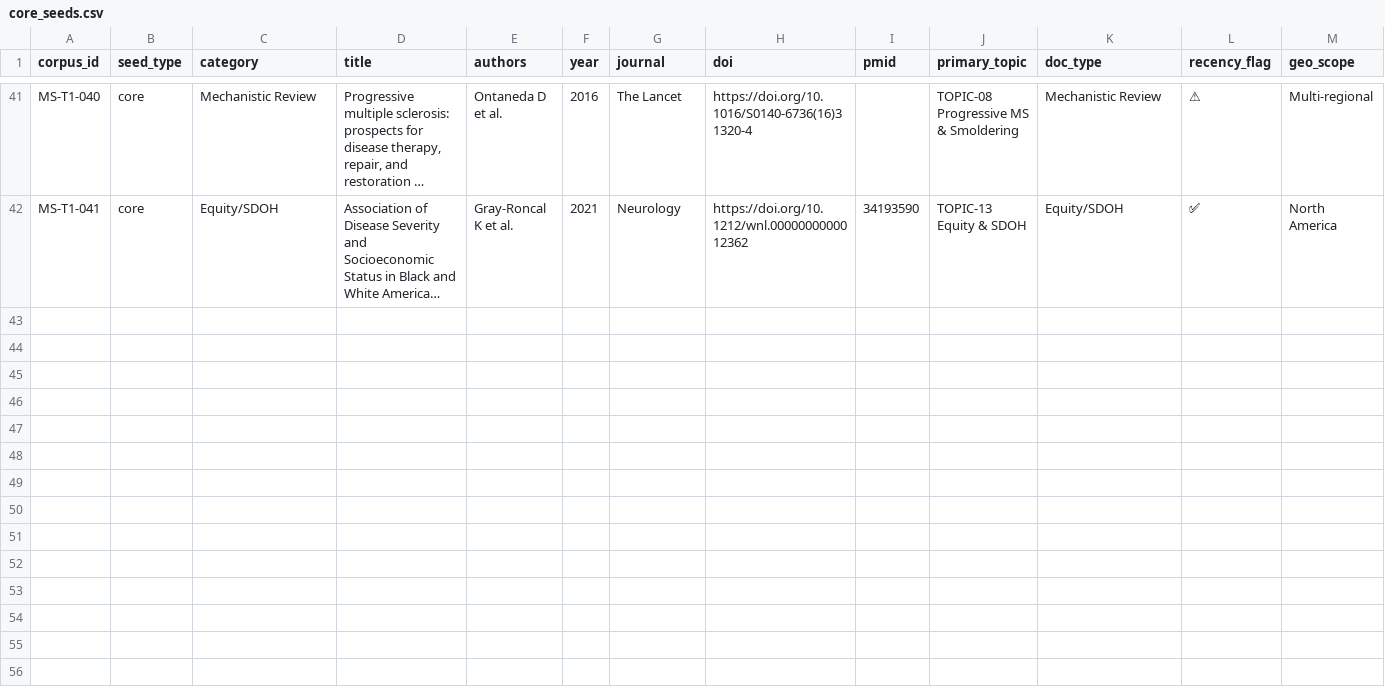
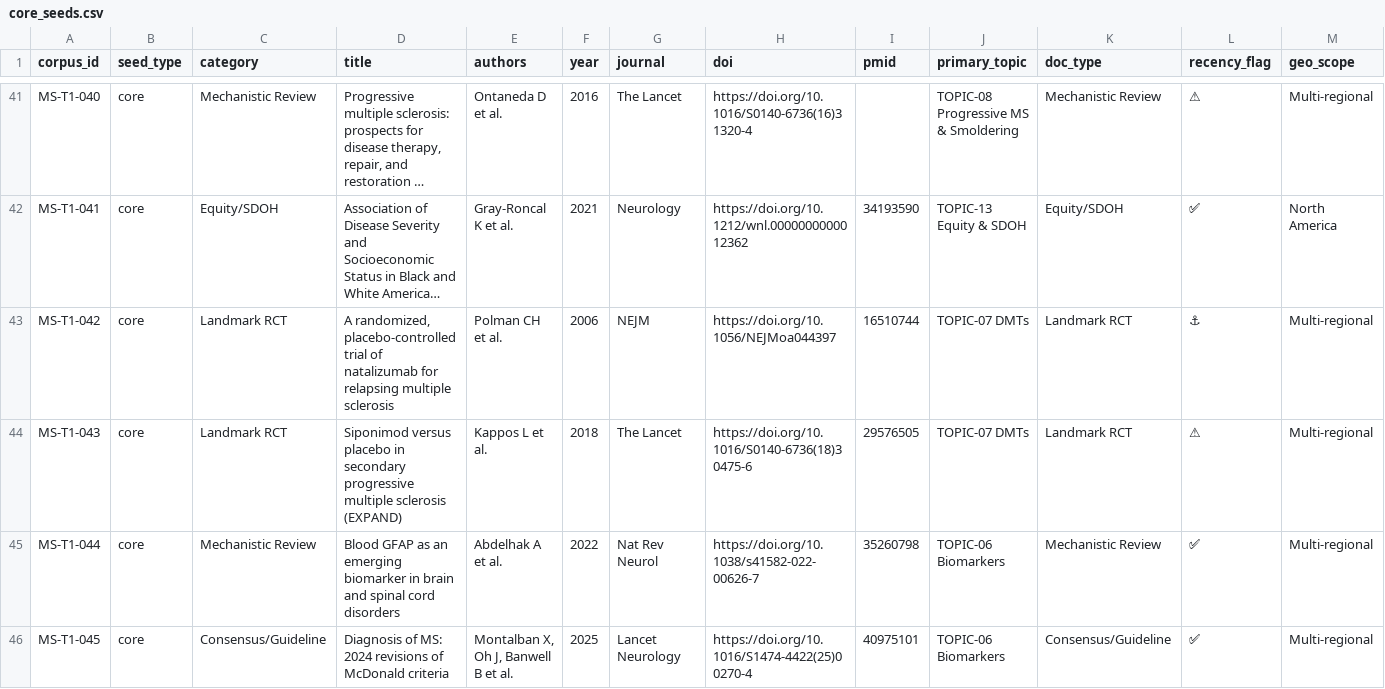
Before and after one commit to wrgr/mskb, a CSV file: seeds/core_seeds.csv, drawn as a sheet; only a part is shown, gaps mark what is left out; long unchanged cells end in …; rows hold the shown columns only; the diff covers the shown part only; the diff names each change by its address in the sheet, - before the commit and + after, or states it on an @@ line.

```diff
--- a/seeds/core_seeds.csv
+++ b/seeds/core_seeds.csv
+row 43: MS-T1-042 | core | Landmark RCT | A randomized, placebo-controlled trial of natalizumab for relapsing multiple sclerosis | Polman CH et al. | 2006 | NEJM | https://doi.org/10.1056/NEJMoa044397 | 16510744 | TOPIC-07 DMTs | Landmark RCT | ⚓ | Multi-regional
+row 44: MS-T1-043 | core | Landmark RCT | Siponimod versus placebo in secondary progressive multiple sclerosis (EXPAND) | Kappos L et al. | 2018 | The Lancet | https://doi.org/10.1016/S0140-6736(18)30475-6 | 29576505 | TOPIC-07 DMTs | Landmark RCT | ⚠ | Multi-regional
+row 45: MS-T1-044 | core | Mechanistic Review | Blood GFAP as an emerging biomarker in brain and spinal cord disorders | Abdelhak A et al. | 2022 | Nat Rev Neurol | https://doi.org/10.1038/s41582-022-00626-7 | 35260798 | TOPIC-06 Biomarkers | Mechanistic Review | ✅ | Multi-regional
+row 46: MS-T1-045 | core | Consensus/Guideline | Diagnosis of MS: 2024 revisions of McDonald criteria | Montalban X, Oh J, Banwell B et al. | 2025 | Lancet Neurology | https://doi.org/10.1016/S1474-4422(25)00270-4 | 40975101 | TOPIC-06 Biomarkers | Consensus/Guideline | ✅ | Multi-regional
```
Also changed, not shown: 4 added rows and 7 edited cells elsewhere in this file, 5 other files.
